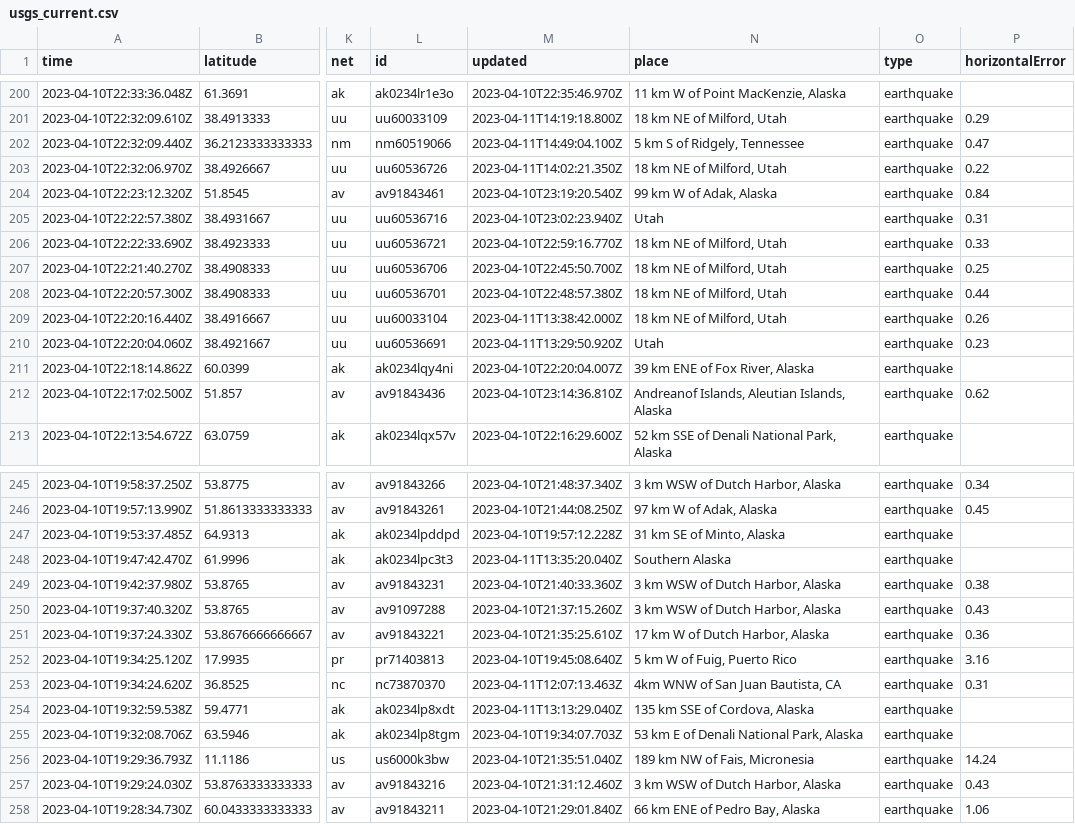
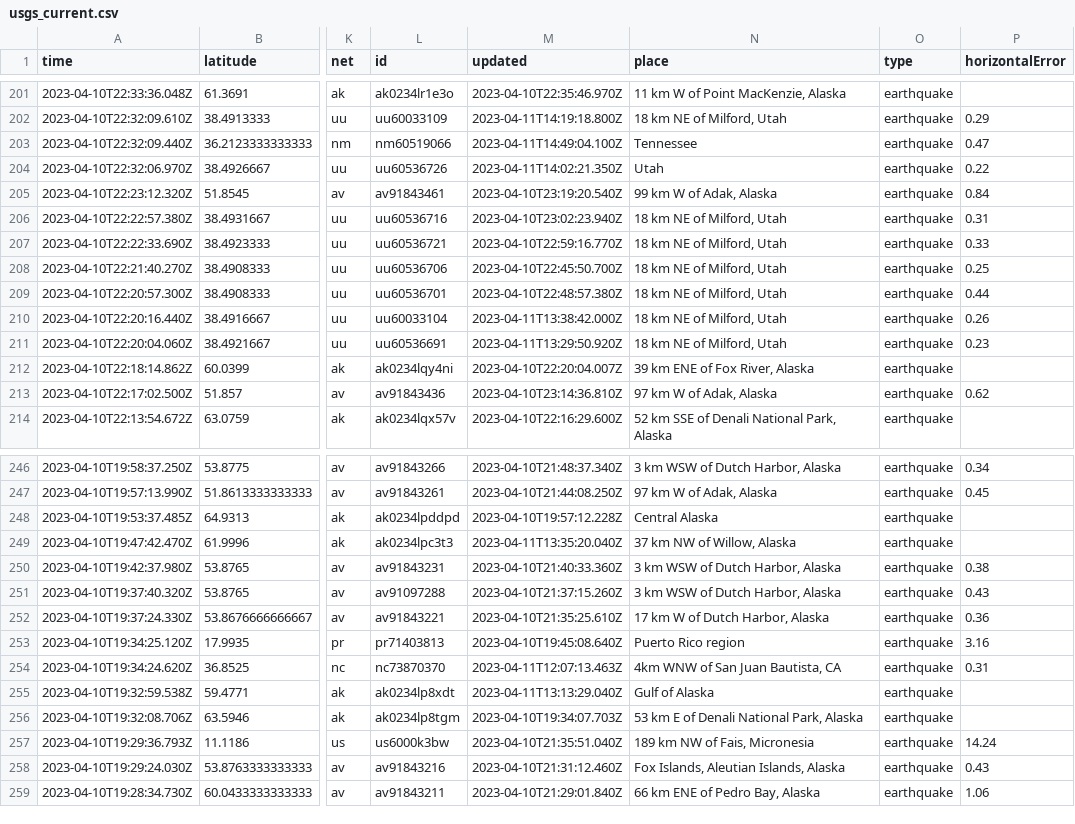
Before and after one commit to aadittambe/github-actions-python, a CSV file: usgs_current.csv, drawn as a sheet; only a part is shown, gaps mark what is left out; addresses are those after the commit; the diff covers the shown part only; the diff names each change by its address in the sheet, - before the commit and + after, or states it on an @@ line.

```diff
--- a/usgs_current.csv
+++ b/usgs_current.csv
-N203 (place): 5 km S of Ridgely, Tennessee
+N203 (place): Tennessee
-N204 (place): 18 km NE of Milford, Utah
+N204 (place): Utah
-N206 (place): Utah
+N206 (place): 18 km NE of Milford, Utah
-N211 (place): Utah
+N211 (place): 18 km NE of Milford, Utah
-N213 (place): Andreanof Islands, Aleutian Islands, Alaska
+N213 (place): 97 km W of Adak, Alaska
-N248 (place): 31 km SE of Minto, Alaska
+N248 (place): Central Alaska
-N249 (place): Southern Alaska
+N249 (place): 37 km NW of Willow, Alaska
-N253 (place): 5 km W of Fuig, Puerto Rico
+N253 (place): Puerto Rico region
-N255 (place): 135 km SSE of Cordova, Alaska
+N255 (place): Gulf of Alaska
-N258 (place): 3 km WSW of Dutch Harbor, Alaska
+N258 (place): Fox Islands, Aleutian Islands, Alaska
```
Also changed, not shown: 1 added row, 2 removed rows and 40 edited cells elsewhere in this file, usgs_main.csv.
